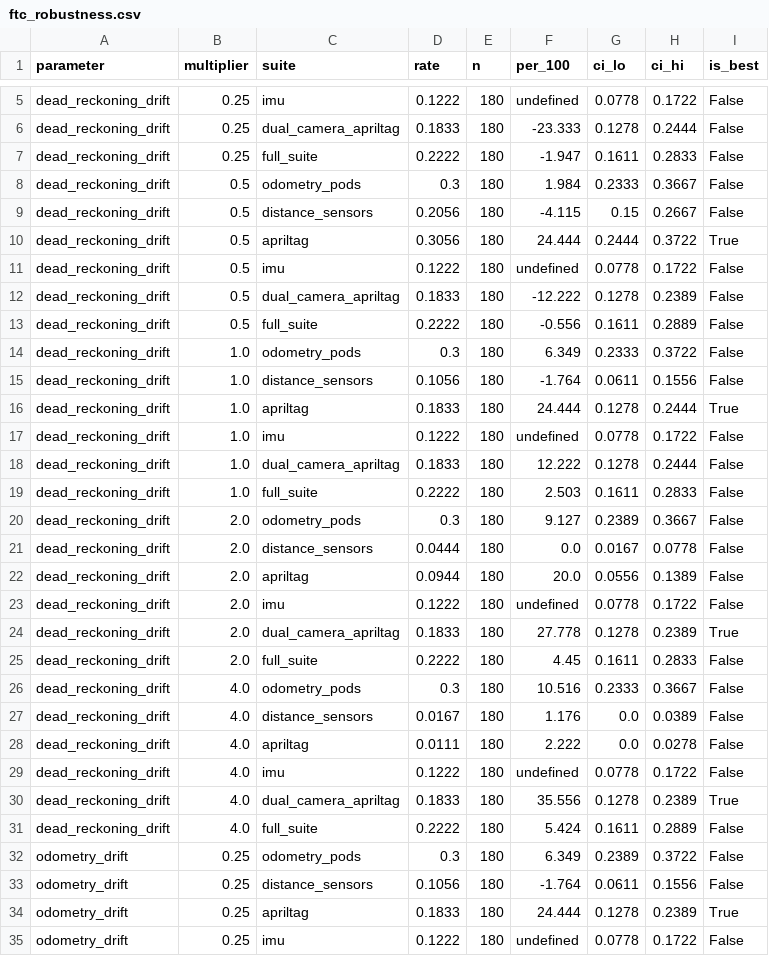
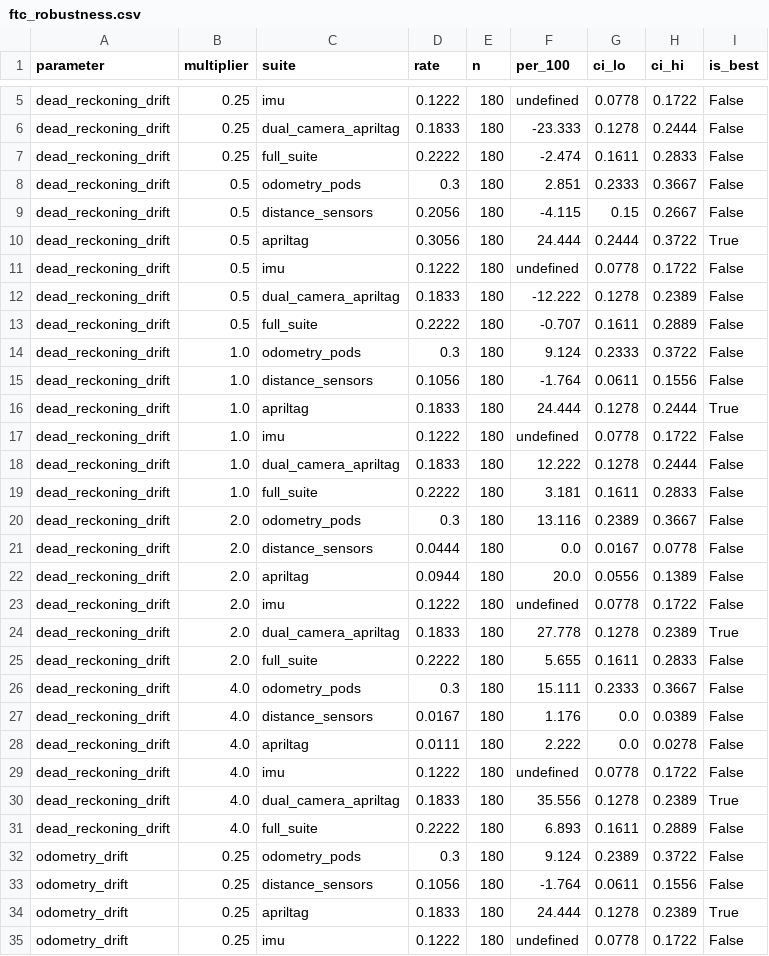
Before and after one commit to k-mma/autonomous-nav, a CSV file: benchmark_results/ftc_robustness.csv, drawn as a sheet; only a part is shown, gaps mark what is left out; the diff covers the shown part only.

```diff
--- a/benchmark_results/ftc_robustness.csv
+++ b/benchmark_results/ftc_robustness.csv
@@ -6,4 +6,4 @@ dead_reckoning_drift,0.25,imu,0.1222,180,undefined,0.0778,0.1722,False
 dead_reckoning_drift,0.25,dual_camera_apriltag,0.1833,180,-23.333,0.1278,0.2444,False
-dead_reckoning_drift,0.25,full_suite,0.2222,180,-1.947,0.1611,0.2833,False
-dead_reckoning_drift,0.5,odometry_pods,0.3,180,1.984,0.2333,0.3667,False
+dead_reckoning_drift,0.25,full_suite,0.2222,180,-2.474,0.1611,0.2833,False
+dead_reckoning_drift,0.5,odometry_pods,0.3,180,2.851,0.2333,0.3667,False
 dead_reckoning_drift,0.5,distance_sensors,0.2056,180,-4.115,0.15,0.2667,False
@@ -12,4 +12,4 @@ dead_reckoning_drift,0.5,imu,0.1222,180,undefined,0.0778,0.1722,False
 dead_reckoning_drift,0.5,dual_camera_apriltag,0.1833,180,-12.222,0.1278,0.2389,False
-dead_reckoning_drift,0.5,full_suite,0.2222,180,-0.556,0.1611,0.2889,False
-dead_reckoning_drift,1.0,odometry_pods,0.3,180,6.349,0.2333,0.3722,False
+dead_reckoning_drift,0.5,full_suite,0.2222,180,-0.707,0.1611,0.2889,False
+dead_reckoning_drift,1.0,odometry_pods,0.3,180,9.124,0.2333,0.3722,False
 dead_reckoning_drift,1.0,distance_sensors,0.1056,180,-1.764,0.0611,0.1556,False
@@ -18,4 +18,4 @@ dead_reckoning_drift,1.0,imu,0.1222,180,undefined,0.0778,0.1722,False
 dead_reckoning_drift,1.0,dual_camera_apriltag,0.1833,180,12.222,0.1278,0.2444,False
-dead_reckoning_drift,1.0,full_suite,0.2222,180,2.503,0.1611,0.2833,False
-dead_reckoning_drift,2.0,odometry_pods,0.3,180,9.127,0.2389,0.3667,False
+dead_reckoning_drift,1.0,full_suite,0.2222,180,3.181,0.1611,0.2833,False
+dead_reckoning_drift,2.0,odometry_pods,0.3,180,13.116,0.2389,0.3667,False
 dead_reckoning_drift,2.0,distance_sensors,0.0444,180,0.0,0.0167,0.0778,False
@@ -24,4 +24,4 @@ dead_reckoning_drift,2.0,imu,0.1222,180,undefined,0.0778,0.1722,False
 dead_reckoning_drift,2.0,dual_camera_apriltag,0.1833,180,27.778,0.1278,0.2389,True
-dead_reckoning_drift,2.0,full_suite,0.2222,180,4.45,0.1611,0.2833,False
-dead_reckoning_drift,4.0,odometry_pods,0.3,180,10.516,0.2333,0.3667,False
+dead_reckoning_drift,2.0,full_suite,0.2222,180,5.655,0.1611,0.2833,False
+dead_reckoning_drift,4.0,odometry_pods,0.3,180,15.111,0.2333,0.3667,False
 dead_reckoning_drift,4.0,distance_sensors,0.0167,180,1.176,0.0,0.0389,False
@@ -30,4 +30,4 @@ dead_reckoning_drift,4.0,imu,0.1222,180,undefined,0.0778,0.1722,False
 dead_reckoning_drift,4.0,dual_camera_apriltag,0.1833,180,35.556,0.1278,0.2389,True
-dead_reckoning_drift,4.0,full_suite,0.2222,180,5.424,0.1611,0.2889,False
-odometry_drift,0.25,odometry_pods,0.3,180,6.349,0.2389,0.3722,False
+dead_reckoning_drift,4.0,full_suite,0.2222,180,6.893,0.1611,0.2889,False
+odometry_drift,0.25,odometry_pods,0.3,180,9.124,0.2389,0.3722,False
 odometry_drift,0.25,distance_sensors,0.1056,180,-1.764,0.0611,0.1556,False
```
Also changed, not shown: 73 edited cells elsewhere in this file, benchmark_results/ftc_optimizer_results.csv, 46 other files.
